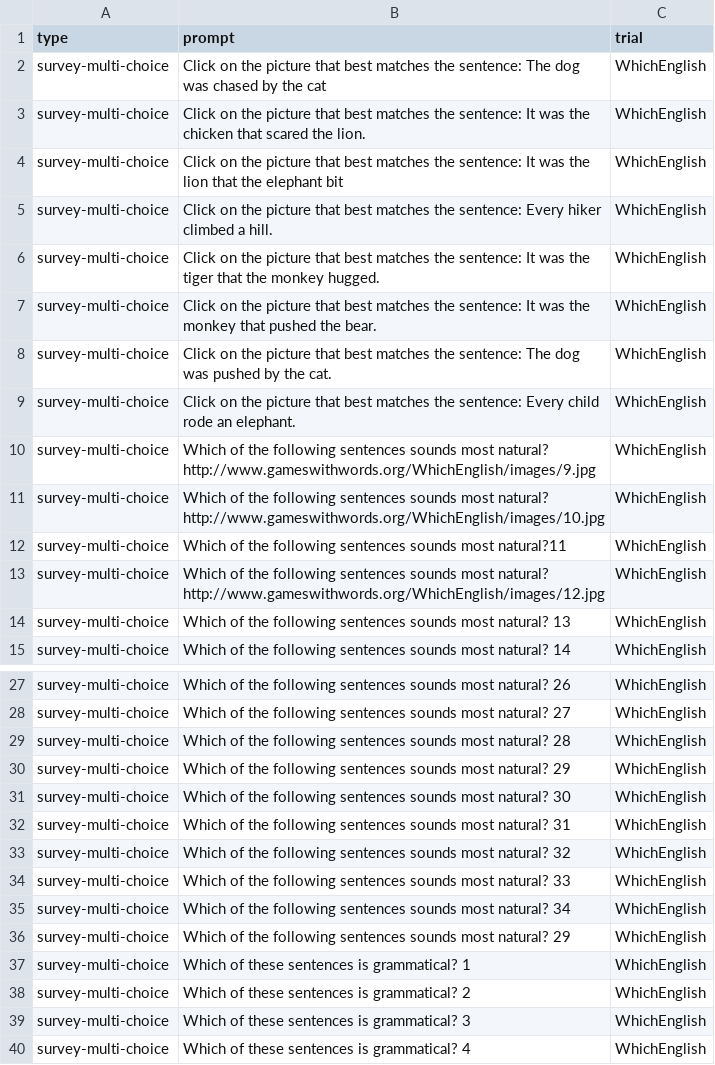
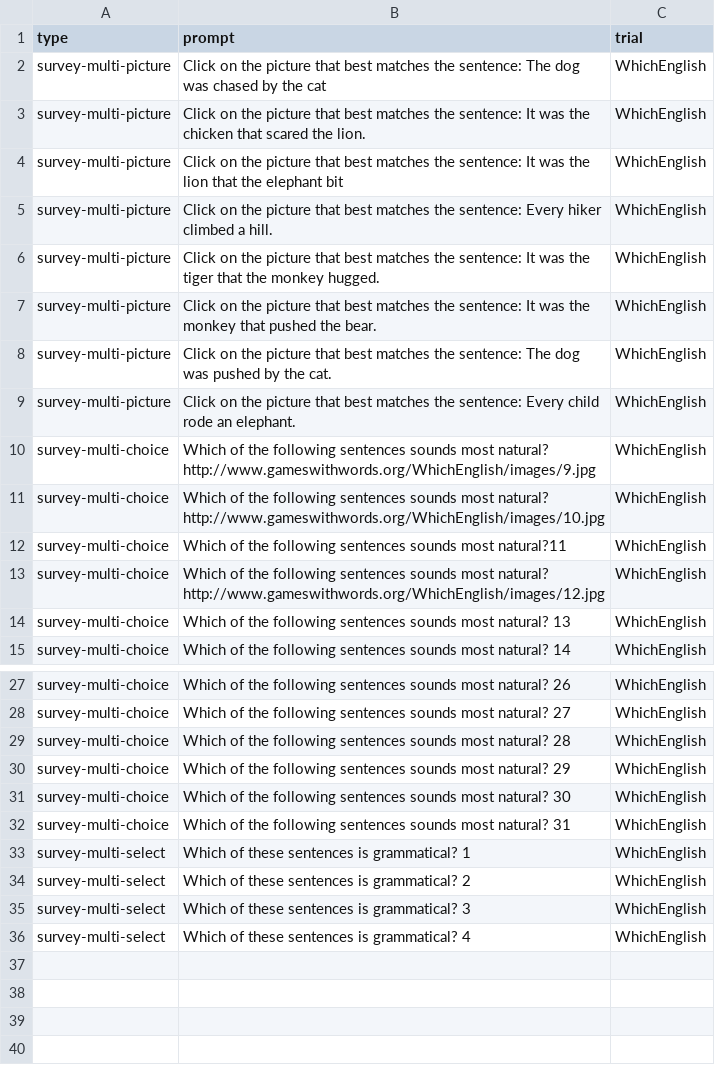
Before and after one commit to l3atbc/pushkin-db, a CSV file: seeds/Questions.csv, drawn as a sheet; only a part is shown, gaps mark what is left out.

```diff
--- a/seeds/Questions.csv
+++ b/seeds/Questions.csv
@@ -1,10 +1,10 @@
 type,prompt,trial
-survey-multi-choice,Click on the picture that best matches the sentence: The dog was chased by the cat,WhichEnglish
-survey-multi-choice,Click on the picture that best matches the sentence: It was the chicken that scared the lion.,WhichEnglish
-survey-multi-choice,Click on the picture that best matches the sentence: It was the lion that the elephant bit,WhichEnglish
-survey-multi-choice,Click on the picture that best matches the sentence: Every hiker climbed a hill.,WhichEnglish
-survey-multi-choice,Click on the picture that best matches the sentence: It was the tiger that the monkey hugged.,WhichEnglish
-survey-multi-choice,Click on the picture that best matches the sentence: It was the monkey that pushed the bear.,WhichEnglish
-survey-multi-choice,Click on the picture that best matches the sentence: The dog was pushed by the cat.,WhichEnglish
-survey-multi-choice,Click on the picture that best matches the sentence: Every child rode an elephant.,WhichEnglish
+survey-multi-picture,Click on the picture that best matches the sentence: The dog was chased by the cat,WhichEnglish
+survey-multi-picture,Click on the picture that best matches the sentence: It was the chicken that scared the lion.,WhichEnglish
+survey-multi-picture,Click on the picture that best matches the sentence: It was the lion that the elephant bit,WhichEnglish
+survey-multi-picture,Click on the picture that best matches the sentence: Every hiker climbed a hill.,WhichEnglish
+survey-multi-picture,Click on the picture that best matches the sentence: It was the tiger that the monkey hugged.,WhichEnglish
+survey-multi-picture,Click on the picture that best matches the sentence: It was the monkey that pushed the bear.,WhichEnglish
+survey-multi-picture,Click on the picture that best matches the sentence: The dog was pushed by the cat.,WhichEnglish
+survey-multi-picture,Click on the picture that best matches the sentence: Every child rode an elephant.,WhichEnglish
 survey-multi-choice,Which of the following sentences sounds most natural? http://www.gameswithwords.org/WhichEnglish/images/9.jpg,WhichEnglish
@@ -32,9 +32,5 @@ survey-multi-choice,Which of the following sentences sounds most natural? 30,Whi
 survey-multi-choice,Which of the following sentences sounds most natural? 31,WhichEnglish
-survey-multi-choice,Which of the following sentences sounds most natural? 32,WhichEnglish
-survey-multi-choice,Which of the following sentences sounds most natural? 33,WhichEnglish
-survey-multi-choice,Which of the following sentences sounds most natural? 34,WhichEnglish
-survey-multi-choice,Which of the following sentences sounds most natural? 29,WhichEnglish
-survey-multi-choice,Which of these sentences is grammatical? 1,WhichEnglish
-survey-multi-choice,Which of these sentences is grammatical? 2,WhichEnglish
-survey-multi-choice,Which of these sentences is grammatical? 3,WhichEnglish
-survey-multi-choice,Which of these sentences is grammatical? 4,WhichEnglish
+survey-multi-select,Which of these sentences is grammatical? 1,WhichEnglish
+survey-multi-select,Which of these sentences is grammatical? 2,WhichEnglish
+survey-multi-select,Which of these sentences is grammatical? 3,WhichEnglish
+survey-multi-select,Which of these sentences is grammatical? 4,WhichEnglish
```
Also changed, not shown: seeds/Choices.csv, 2 other files.
